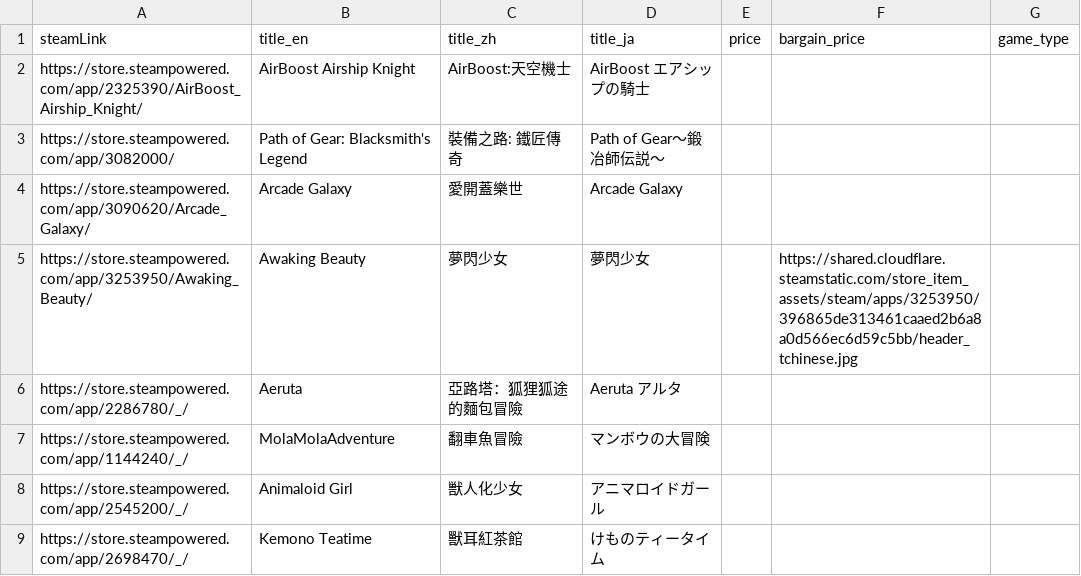
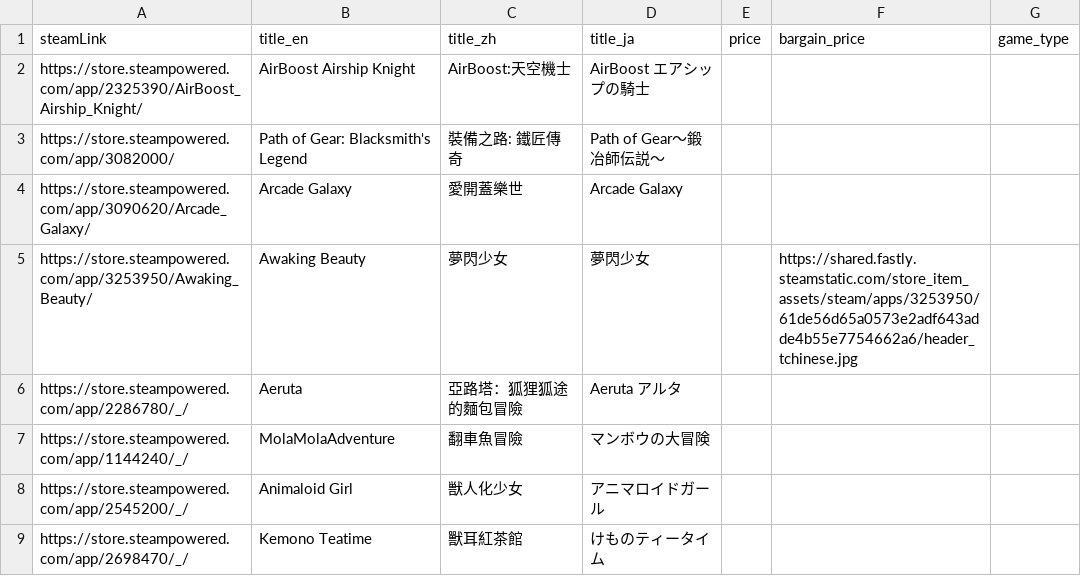
Before and after one commit to FilterGame/East-Asia-Indie-Games-Celebration, a CSV file: deals.csv, drawn as a sheet; only a part is shown.

```diff
--- a/deals.csv
+++ b/deals.csv
@@ -4,3 +4,3 @@ https://store.steampowered.com/app/3082000/,Path of Gear: Blacksmith's Legend,
 https://store.steampowered.com/app/3090620/Arcade_Galaxy/,Arcade Galaxy,愛開蓋樂世,Arcade Galaxy,,,
-https://store.steampowered.com/app/3253950/Awaking_Beauty/,Awaking Beauty,夢閃少女,夢閃少女,,https://shared.cloudflare.steamstatic.com/store_item_assets/steam/apps/3253950/396865de313461caaed2b6a8a0d566ec6d59c5bb/header_tchinese.jpg,
+https://store.steampowered.com/app/3253950/Awaking_Beauty/,Awaking Beauty,夢閃少女,夢閃少女,,https://shared.fastly.steamstatic.com/store_item_assets/steam/apps/3253950/61de56d65a0573e2adf643adde4b55e7754662a6/header_tchinese.jpg,
 https://store.steampowered.com/app/2286780/_/,Aeruta,亞路塔：狐狸狐途的麵包冒險,Aeruta アルタ,,,
```
Also changed, not shown: publishers.csv, 2 other files.
